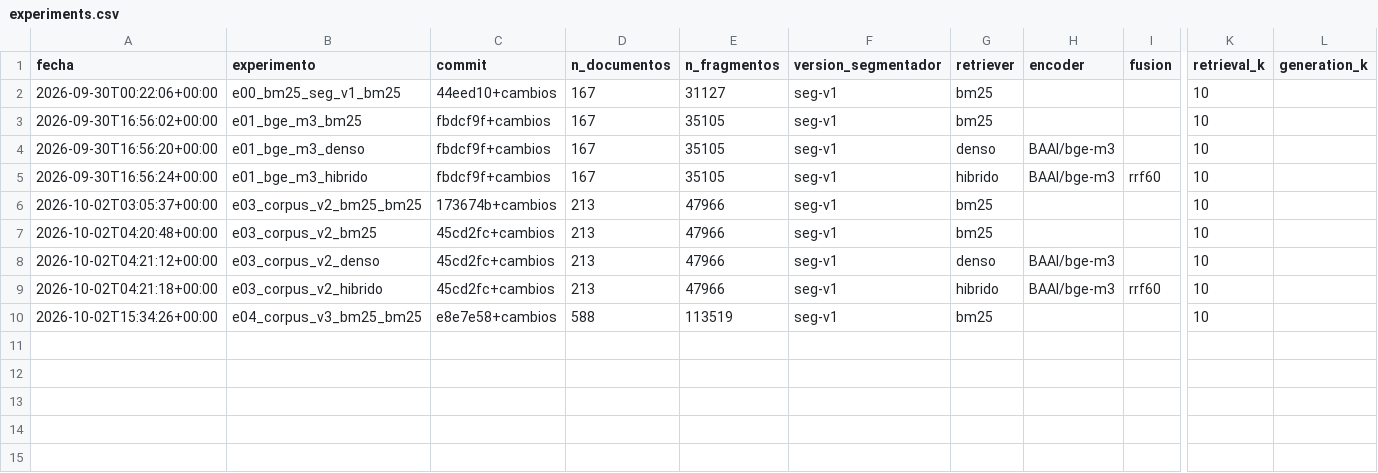
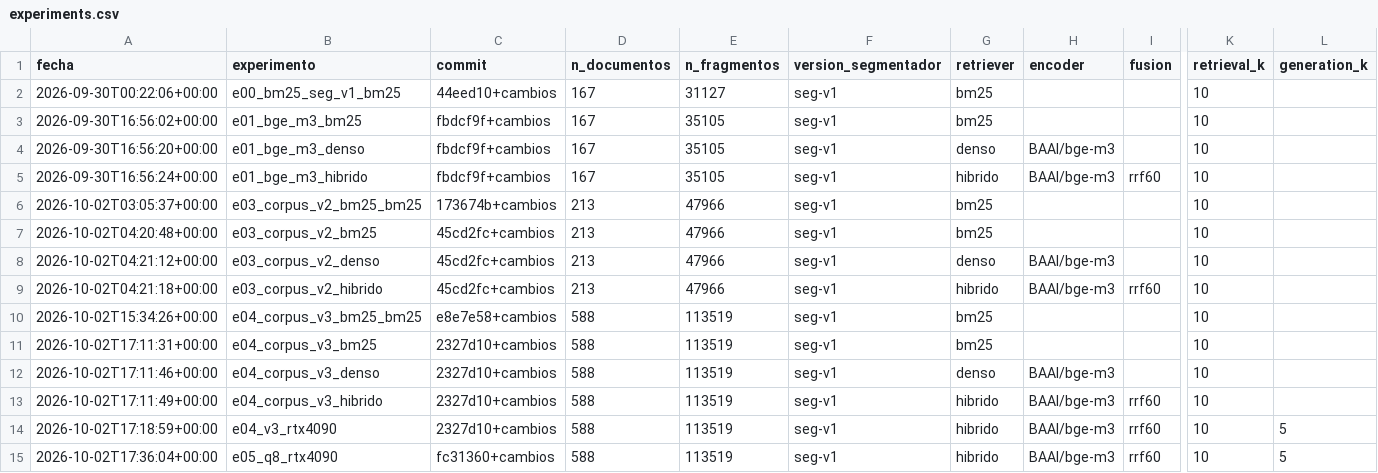
Before and after one commit to syntax-hackathon-2026/rag-juridico-syntax, a CSV file: evaluation/experiments.csv, drawn as a sheet; only a part is shown, gaps mark what is left out; rows hold the shown columns only; the diff names each change by its address in the sheet, - before the commit and + after, or states it on an @@ line.

```diff
--- a/evaluation/experiments.csv
+++ b/evaluation/experiments.csv
+row 11: 2026-10-02T17:11:31+00:00 | e04_corpus_v3_bm25 | 2327d10+cambios | 588 | 113519 | seg-v1 | bm25 |  |  | 10
+row 12: 2026-10-02T17:11:46+00:00 | e04_corpus_v3_denso | 2327d10+cambios | 588 | 113519 | seg-v1 | denso | BAAI/bge-m3 |  | 10
+row 13: 2026-10-02T17:11:49+00:00 | e04_corpus_v3_hibrido | 2327d10+cambios | 588 | 113519 | seg-v1 | hibrido | BAAI/bge-m3 | rrf60 | 10
+row 14: 2026-10-02T17:18:59+00:00 | e04_v3_rtx4090 | 2327d10+cambios | 588 | 113519 | seg-v1 | hibrido | BAAI/bge-m3 | rrf60 | 10 | 5
+row 15: 2026-10-02T17:36:04+00:00 | e05_q8_rtx4090 | fc31360+cambios | 588 | 113519 | seg-v1 | hibrido | BAAI/bge-m3 | rrf60 | 10 | 5
```
Also changed, not shown: 21 other files.
